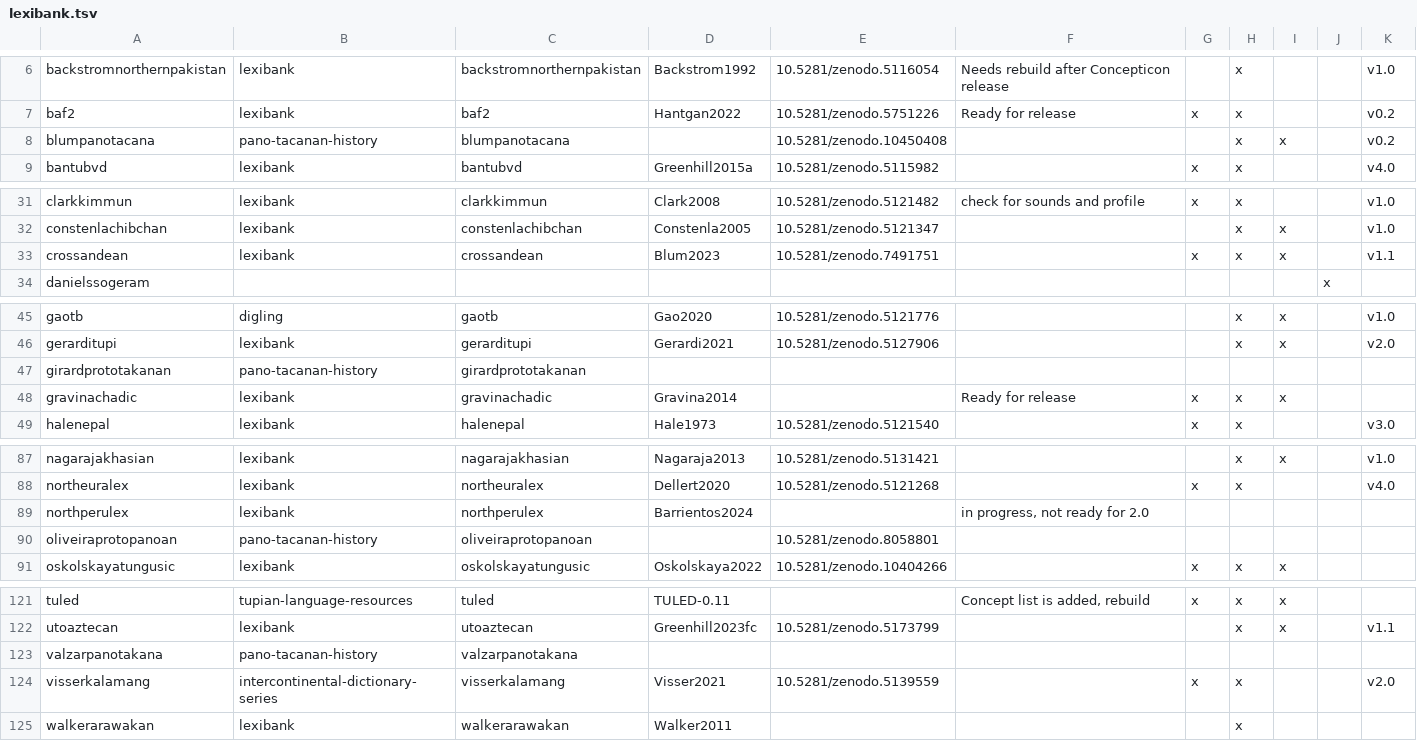
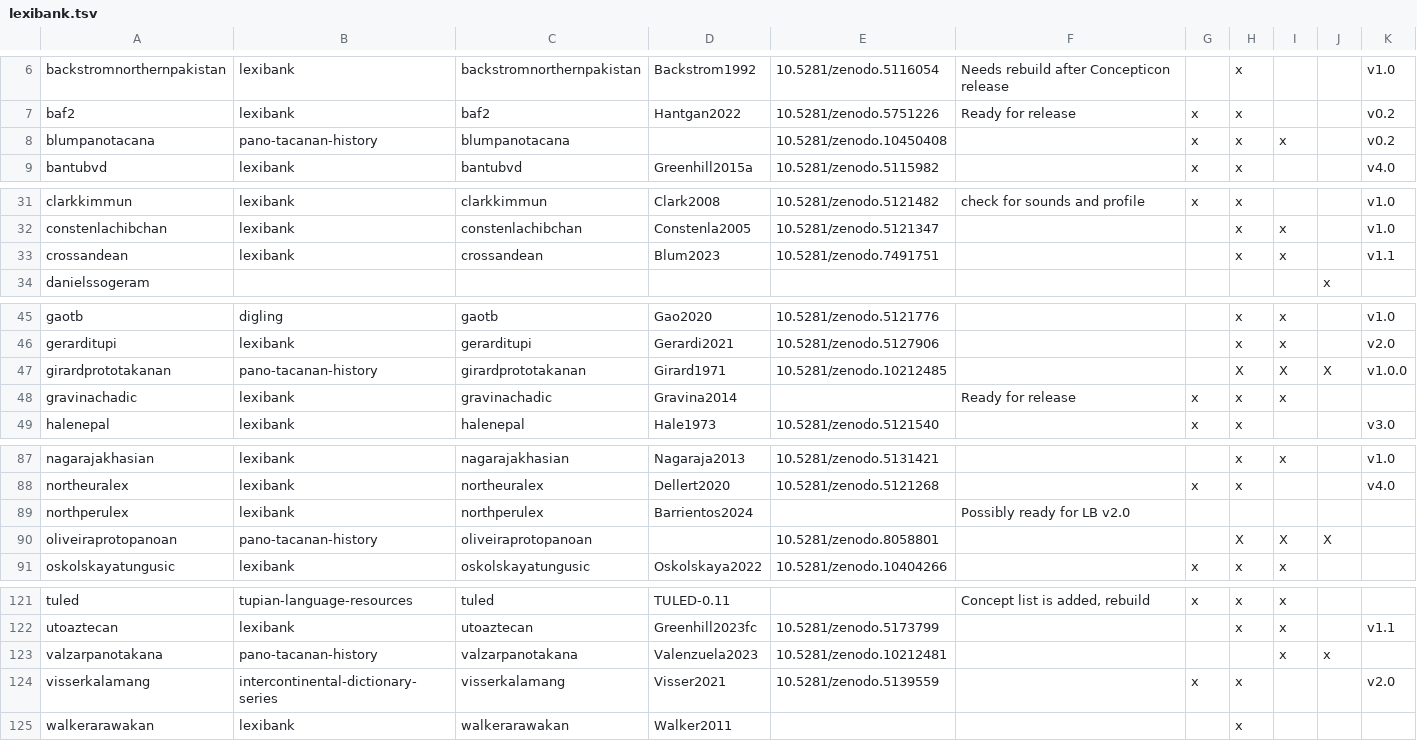
Before and after one commit to lexibank/lexibank-analysed, a TSV file: etc/lexibank.tsv, drawn as a sheet; only a part is shown, gaps mark what is left out.

```diff
--- a/etc/lexibank.tsv
+++ b/etc/lexibank.tsv
@@ -7,3 +7,3 @@ backstromnorthernpakistan	lexibank	backstromnorthernpakistan	Backstrom1992	10.52
 baf2	lexibank	baf2	Hantgan2022	10.5281/zenodo.5751226	Ready for release	x	x			v0.2
-blumpanotacana	pano-tacanan-history	blumpanotacana		10.5281/zenodo.10450408			x	x		v0.2
+blumpanotacana	pano-tacanan-history	blumpanotacana		10.5281/zenodo.10450408		x	x	x		v0.2
 bantubvd	lexibank	bantubvd	Greenhill2015a	10.5281/zenodo.5115982		x	x			v4.0
@@ -32,3 +32,3 @@ clarkkimmun	lexibank	clarkkimmun	Clark2008	10.5281/zenodo.5121482	check for soun
 constenlachibchan	lexibank	constenlachibchan	Constenla2005	10.5281/zenodo.5121347			x	x		v1.0
-crossandean	lexibank	crossandean	Blum2023	10.5281/zenodo.7491751		x	x	x		v1.1
+crossandean	lexibank	crossandean	Blum2023	10.5281/zenodo.7491751			x	x		v1.1
 danielssogeram									x	
@@ -46,3 +46,3 @@ gaotb	digling	gaotb	Gao2020	10.5281/zenodo.5121776			x	x		v1.0
 gerarditupi	lexibank	gerarditupi	Gerardi2021	10.5281/zenodo.5127906			x	x		v2.0
-girardprototakanan	pano-tacanan-history	girardprototakanan								
+girardprototakanan	pano-tacanan-history	girardprototakanan	Girard1971	10.5281/zenodo.10212485			X	X	X	v1.0.0
 gravinachadic	lexibank	gravinachadic	Gravina2014		Ready for release	x	x	x		
@@ -88,4 +88,4 @@ nagarajakhasian	lexibank	nagarajakhasian	Nagaraja2013	10.5281/zenodo.5131421			x
 northeuralex	lexibank	northeuralex	Dellert2020	10.5281/zenodo.5121268		x	x			v4.0
-northperulex	lexibank	northperulex	Barrientos2024		in progress, not ready for 2.0					
-oliveiraprotopanoan	pano-tacanan-history	oliveiraprotopanoan		10.5281/zenodo.8058801						
+northperulex	lexibank	northperulex	Barrientos2024		Possibly ready for LB v2.0					
+oliveiraprotopanoan	pano-tacanan-history	oliveiraprotopanoan		10.5281/zenodo.8058801			X	X	X	
 oskolskayatungusic	lexibank	oskolskayatungusic	Oskolskaya2022	10.5281/zenodo.10404266		x	x	x		
@@ -122,3 +122,3 @@ tuled	tupian-language-resources	tuled	TULED-0.11		Concept list is added, rebuild
 utoaztecan	lexibank	utoaztecan	Greenhill2023fc	10.5281/zenodo.5173799			x	x		v1.1
-valzarpanotakana	pano-tacanan-history	valzarpanotakana								
+valzarpanotakana	pano-tacanan-history	valzarpanotakana	Valenzuela2023	10.5281/zenodo.10212481				x	x	
 visserkalamang	intercontinental-dictionary-series	visserkalamang	Visser2021	10.5281/zenodo.5139559		x	x			v2.0
```
Also changed, not shown: 1 other file.
